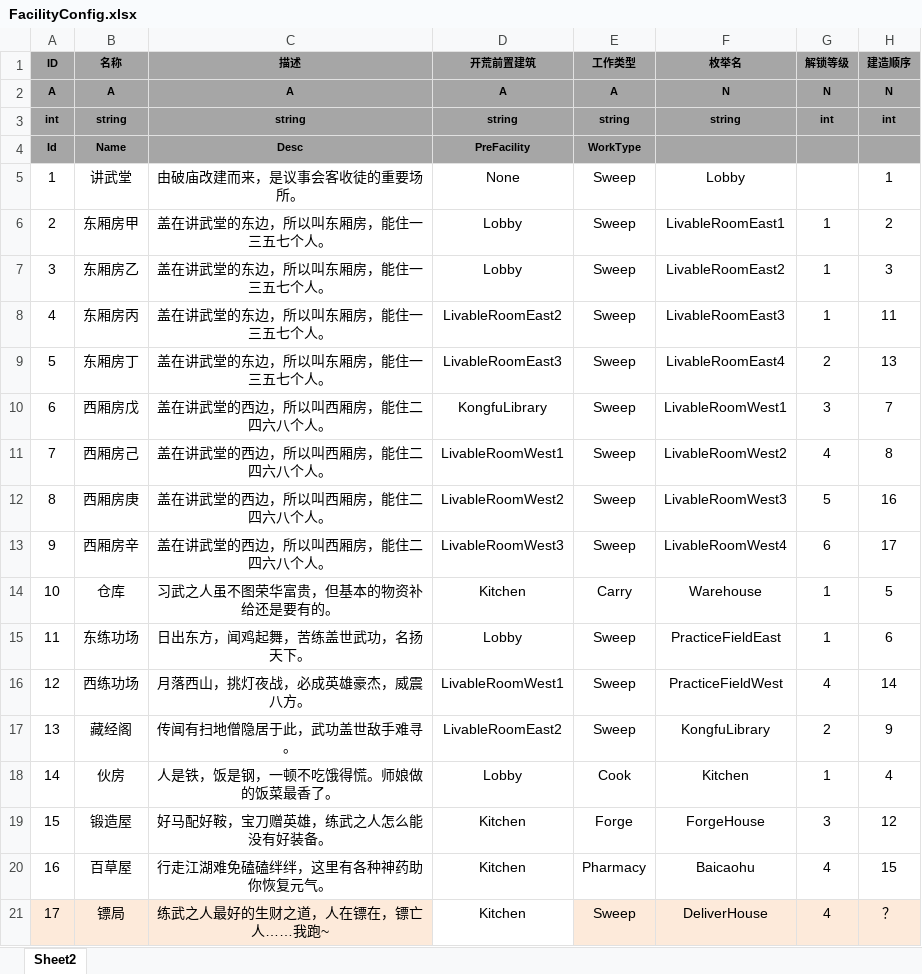
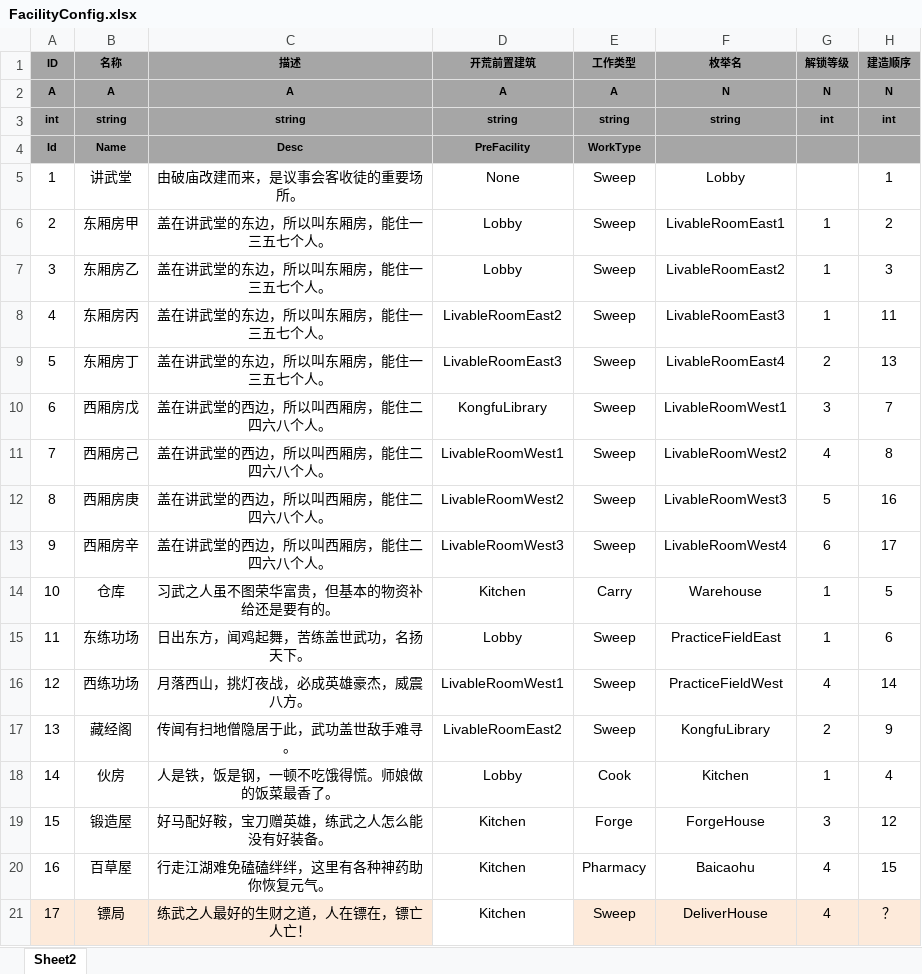
Before and after one commit to tkonexhh/simswordsman, an Excel workbook: Tables/Sources/gameplay/Facility/FacilityConfig.xlsx, sheet Sheet2, drawn as a sheet; values as stored, in another font and other column widths than the file's, no borders; the diff names each change by its address in the sheet, - before the commit and + after, or states it on an @@ line.

Commit message:
!改点文本

```diff
--- a/Tables/Sources/gameplay/Facility/FacilityConfig.xlsx (sheet Sheet2)
+++ b/Tables/Sources/gameplay/Facility/FacilityConfig.xlsx (sheet Sheet2)
-C21 (描述): 练武之人最好的生财之道，人在镖在，镖亡人……我跑~
+C21 (描述): 练武之人最好的生财之道，人在镖在，镖亡人亡！
```
